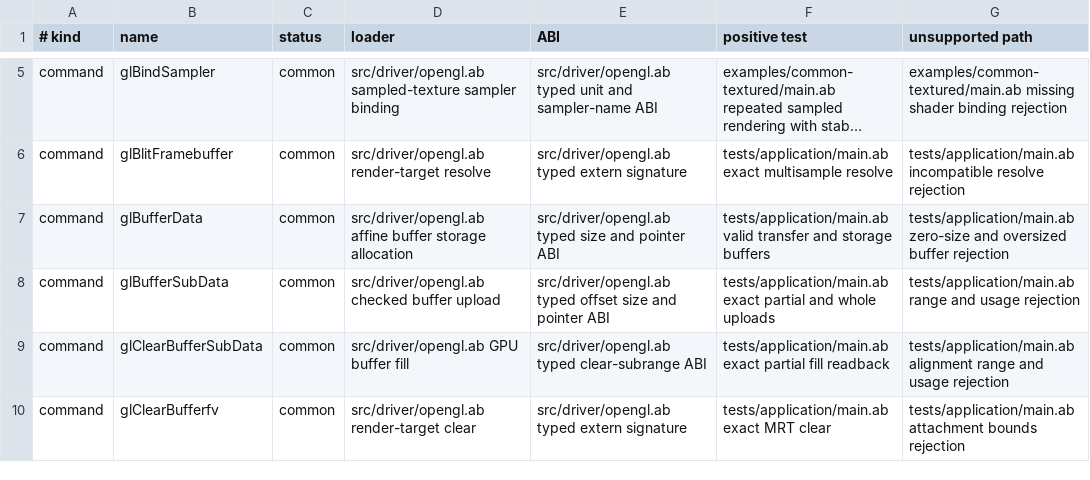
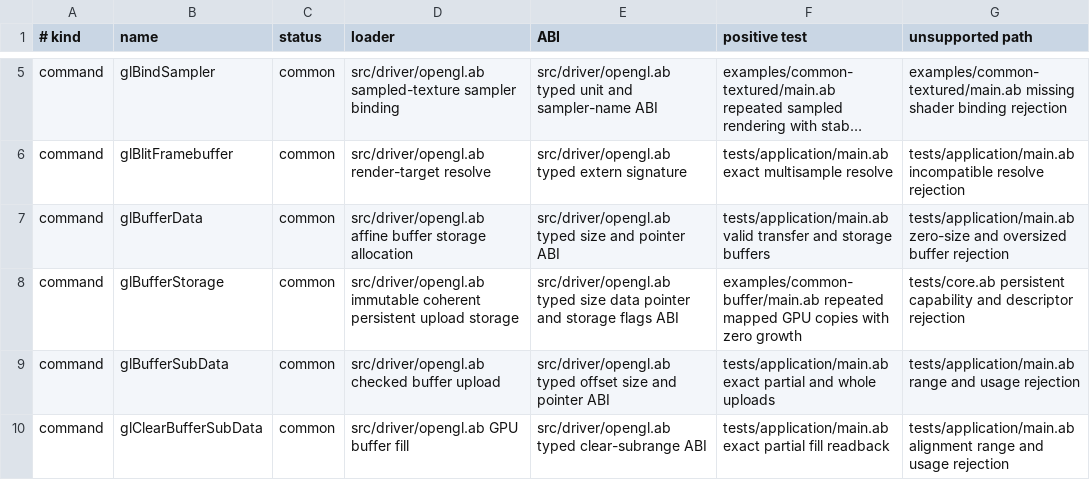
Before and after one commit to AndreBaltazar8/abla-graphics, a TSV file: registry/audit/opengl.tsv, drawn as a sheet; only a part is shown, gaps mark what is left out; the shorter side is filled out with more unchanged rows; long unchanged cells end in …; the diff names each change by its address in the sheet, - before the commit and + after, or states it on an @@ line.

Commit message:
Support coherent persistent uploads

```diff
--- a/registry/audit/opengl.tsv
+++ b/registry/audit/opengl.tsv
+row 8: command | glBufferStorage | common | src/driver/opengl.ab immutable coherent persistent upload storage | src/driver/opengl.ab typed size data pointer and storage flags ABI | examples/common-buffer/main.ab repeated mapped GPU copies with zero growth | tests/core.ab persistent capability and descriptor rejection
```
Also changed, not shown: 13 other files.
